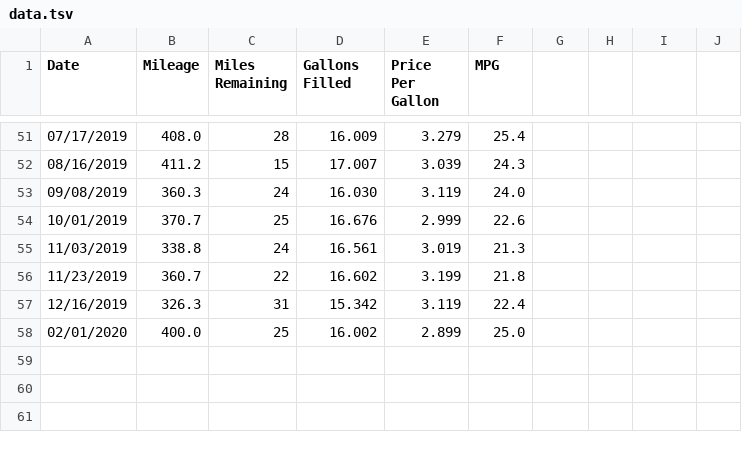
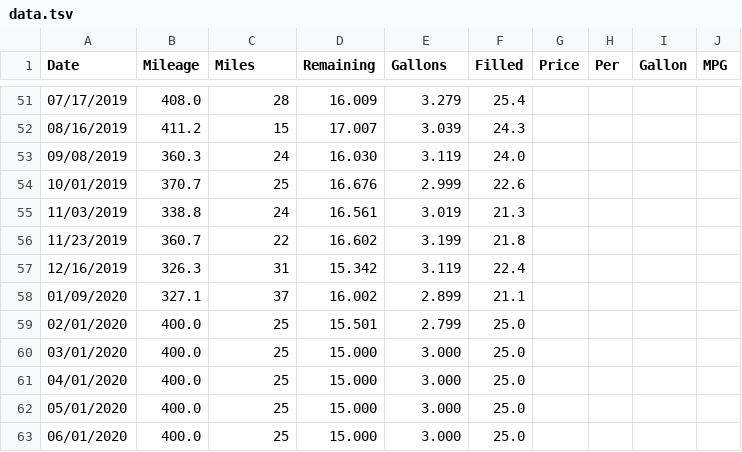
Before and after one commit to SIZMW/car-mileage-visualization, a TSV file: data.tsv, drawn as a sheet; only a part is shown, gaps mark what is left out; addresses are those after the commit; the diff names each change by its address in the sheet, - before the commit and + after, or states it on an @@ line.

Commit message:
Added data for 01/09/2020.

```diff
--- a/data.tsv
+++ b/data.tsv
-C1: Miles Remaining
+C1: Miles
-D1: Gallons Filled
+D1: Remaining
-E1: Price Per Gallon
+E1: Gallons
-F1: MPG
+F1: Filled
-G1: (empty)
+G1: Price
-H1: (empty)
+H1: Per
-I1: (empty)
+I1: Gallon
-J1: (empty)
+J1: MPG
+row 58: 01/09/2020 | 327.1 | 37 | 16.002 | 2.899 | 21.1
-D59 (Remaining): 16.002
+D59 (Remaining): 15.501
-E59 (Gallons): 2.899
+E59 (Gallons): 2.799
+row 60: 03/01/2020 | 400.0 | 25 | 15.000 | 3.000 | 25.0
+row 61: 04/01/2020 | 400.0 | 25 | 15.000 | 3.000 | 25.0
+row 62: 05/01/2020 | 400.0 | 25 | 15.000 | 3.000 | 25.0
+row 63: 06/01/2020 | 400.0 | 25 | 15.000 | 3.000 | 25.0
```
